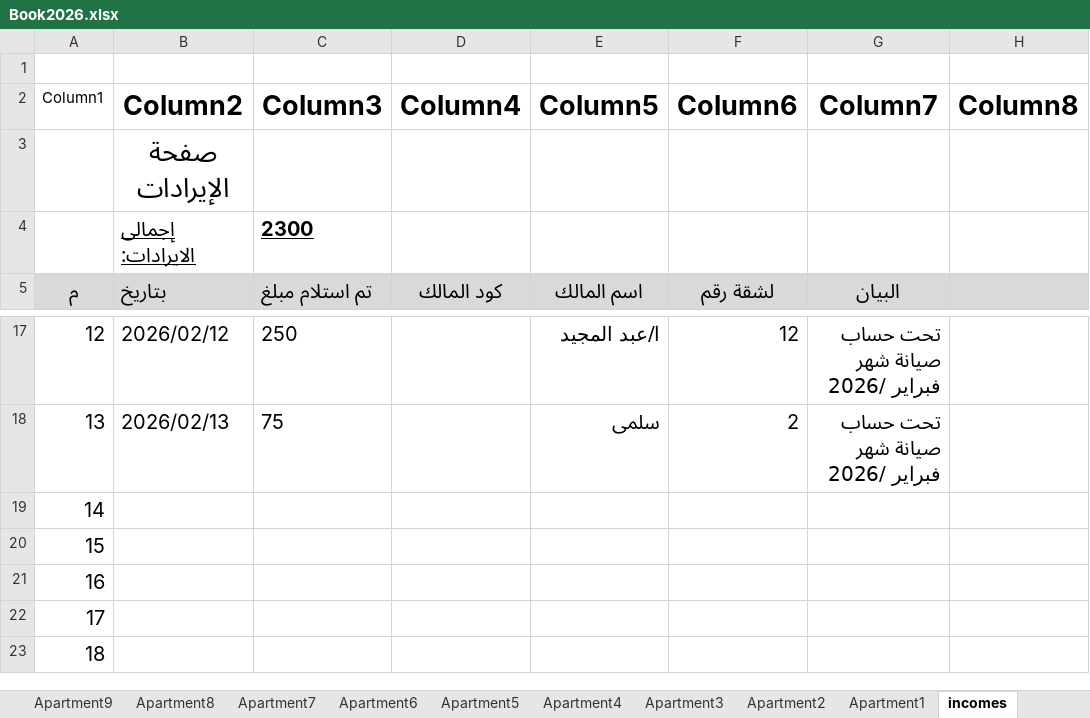
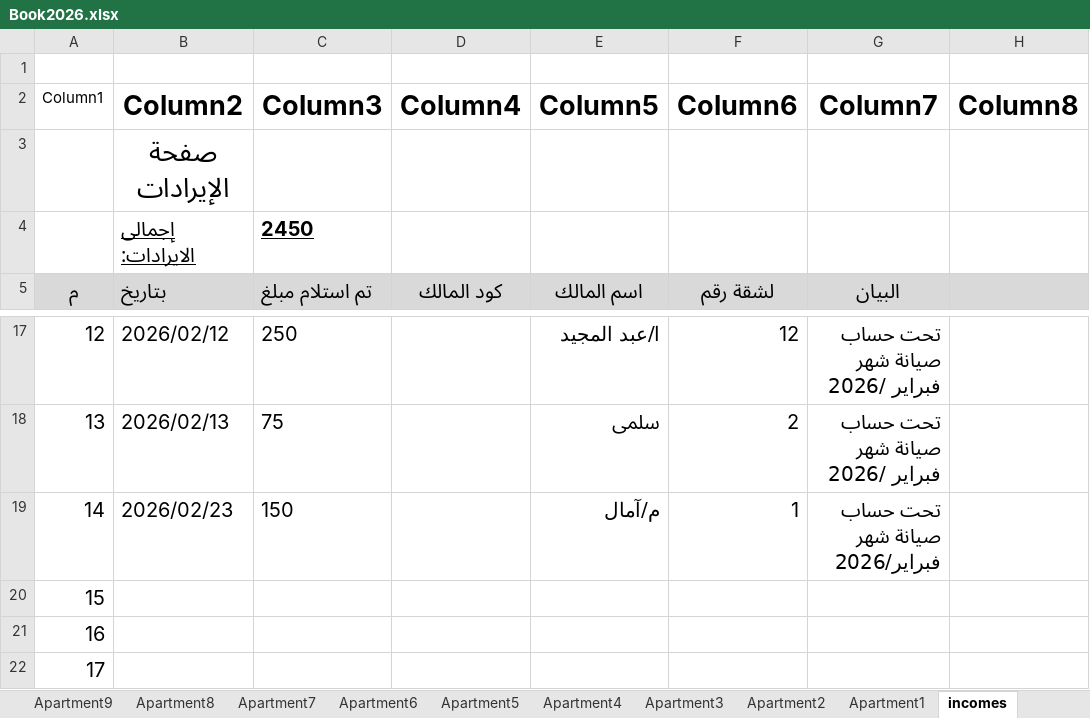
Before and after one commit to wmaa64/syana2024, an Excel workbook: Book2026.xlsx, sheet incomes, drawn as a sheet; only a part is shown, gaps mark what is left out; the shorter side is filled out with more unchanged rows; values as stored, in another font and other column widths than the file's, no borders; table styles not drawn; the diff names each change by its address in the sheet, - before the commit and + after, or states it on an @@ line.

```diff
--- a/Book2026.xlsx (sheet incomes)
+++ b/Book2026.xlsx (sheet incomes)
-C4 (Column3): 2300
+C4 (Column3): 2450
-B19 (Column2): (empty)
+B19 (Column2): 2026/02/23
-C19 (Column3): (empty)
+C19 (Column3): 150
-E19 (Column5): (empty)
+E19 (Column5): م/آمال
-F19 (Column6): (empty)
+F19 (Column6): 1
-G19 (Column7): (empty)
+G19 (Column7): تحت حساب صيانة شهر فبراير/2026
```
Also changed, not shown: sheet balance, sheet payments, sheet Apartment1, sheet Monthly_payments.
